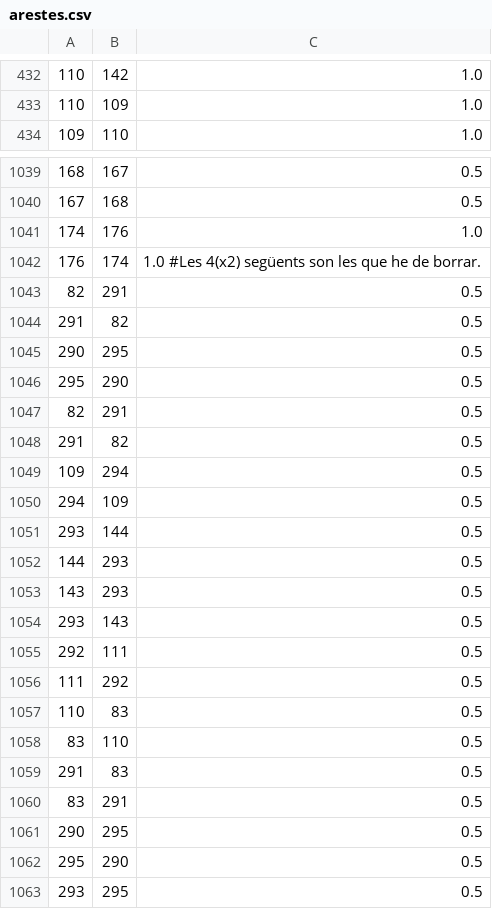
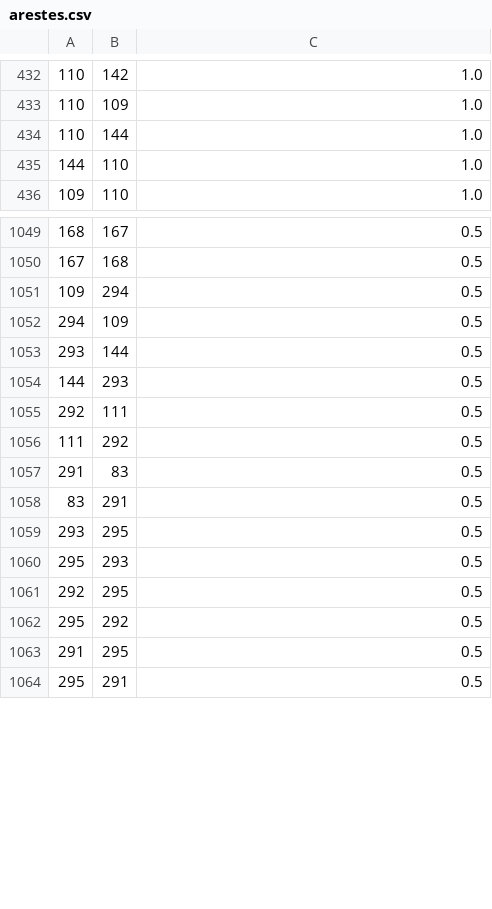
Before and after one commit to MarcBen05/TR, a CSV file: Programa/arestes.csv, drawn as a sheet; only a part is shown, gaps mark what is left out; the shorter side is filled out with more unchanged rows; the diff covers the shown part only.

```diff
--- a/Programa/arestes.csv
+++ b/Programa/arestes.csv
@@ -433,2 +433,4 @@
 110,109,1.0
+110,144,1.0
+144,110,1.0
 109,110,1.0
@@ -1040,10 +1050,2 @@
 167,168,0.5
-174,176,1.0
-176,174,1.0 #Les 4(x2) següents son les que he de borrar.
-82,291,0.5
-291,82,0.5
-290,295,0.5
-295,290,0.5
-82,291,0.5
-291,82,0.5
 109,294,0.5
@@ -1052,12 +1054,6 @@
 144,293,0.5
-143,293,0.5
-293,143,0.5
 292,111,0.5
 111,292,0.5
-110,83,0.5
-83,110,0.5
 291,83,0.5
 83,291,0.5
-290,295,0.5
-295,290,0.5
 293,295,0.5
```
Also changed, not shown: 17 added rows, 1 removed row and 6 edited cells elsewhere in this file, Programa/vertexs.csv, 7 other files.
